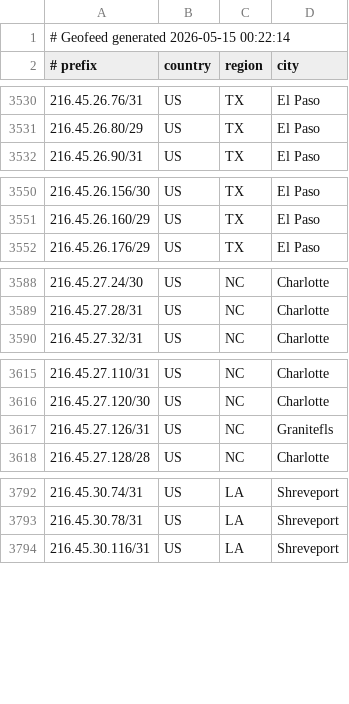
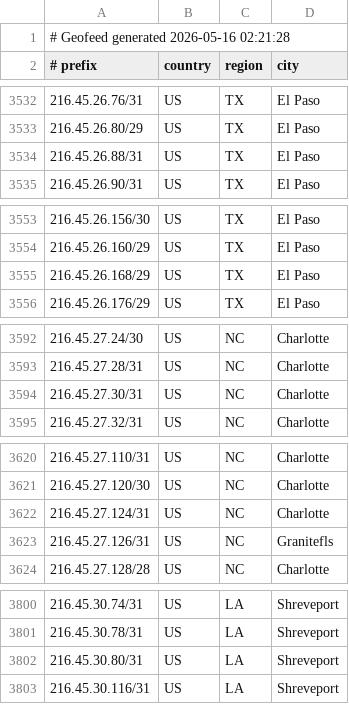
Before and after one commit to conterranae/geofeed, a CSV file: geofeed.csv, drawn as a sheet; only a part is shown, gaps mark what is left out; the diff covers the shown part only.

Commit message:
Update geofeed - 2026-05-16 02:23:00

```diff
--- a/geofeed.csv
+++ b/geofeed.csv
@@ -1,2 +1,2 @@
-# Geofeed generated 2026-05-15 00:22:14
+# Geofeed generated 2026-05-16 02:21:28
 # prefix,country,region,city
@@ -3531,2 +3533,3 @@
 216.45.26.80/29,US,TX,El Paso
+216.45.26.88/31,US,TX,El Paso
 216.45.26.90/31,US,TX,El Paso
@@ -3551,2 +3554,3 @@
 216.45.26.160/29,US,TX,El Paso
+216.45.26.168/29,US,TX,El Paso
 216.45.26.176/29,US,TX,El Paso
@@ -3589,2 +3593,3 @@
 216.45.27.28/31,US,NC,Charlotte
+216.45.27.30/31,US,NC,Charlotte
 216.45.27.32/31,US,NC,Charlotte
@@ -3616,2 +3621,3 @@
 216.45.27.120/30,US,NC,Charlotte
+216.45.27.124/31,US,NC,Charlotte
 216.45.27.126/31,US,NC,Granitefls
@@ -3793,2 +3801,3 @@
 216.45.30.78/31,US,LA,Shreveport
+216.45.30.80/31,US,LA,Shreveport
 216.45.30.116/31,US,LA,Shreveport
```
Also changed, not shown: 7 added rows, 1 removed row and 4 edited cells elsewhere in this file.
